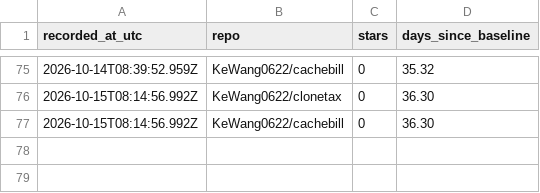
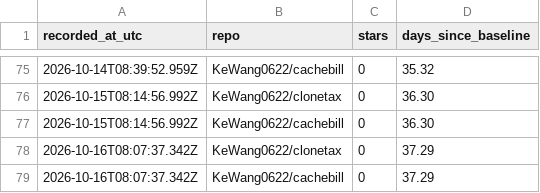
Before and after one commit to KeWang0622/clonetax, a CSV file: LAUNCH/stars.csv, drawn as a sheet; only a part is shown, gaps mark what is left out.

```diff
--- a/LAUNCH/stars.csv
+++ b/LAUNCH/stars.csv
@@ -77 +77,3 @@ recorded_at_utc,repo,stars,days_since_baseline
 2026-10-15T08:14:56.992Z,KeWang0622/cachebill,0,36.30
+2026-10-16T08:07:37.342Z,KeWang0622/clonetax,0,37.29
+2026-10-16T08:07:37.342Z,KeWang0622/cachebill,0,37.29
```
